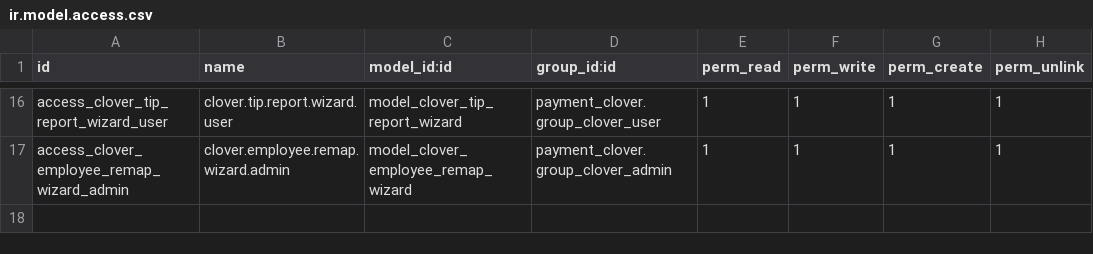
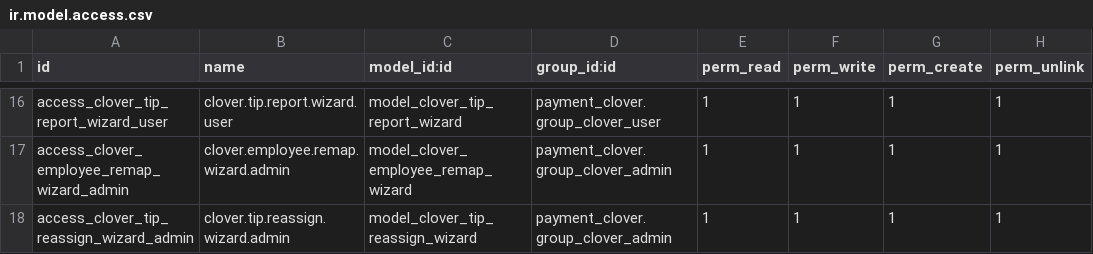
Before and after one commit to LeoricCryotek/payment_clover, a CSV file: security/ir.model.access.csv, drawn as a sheet; only a part is shown, gaps mark what is left out.

```diff
--- a/security/ir.model.access.csv
+++ b/security/ir.model.access.csv
@@ -17 +17,2 @@ access_clover_tip_report_wizard_user,clover.tip.report.wizard.user,model_clover_
 access_clover_employee_remap_wizard_admin,clover.employee.remap.wizard.admin,model_clover_employee_remap_wizard,payment_clover.group_clover_admin,1,1,1,1
+access_clover_tip_reassign_wizard_admin,clover.tip.reassign.wizard.admin,model_clover_tip_reassign_wizard,payment_clover.group_clover_admin,1,1,1,1
```
Also changed, not shown: 9 other files.
